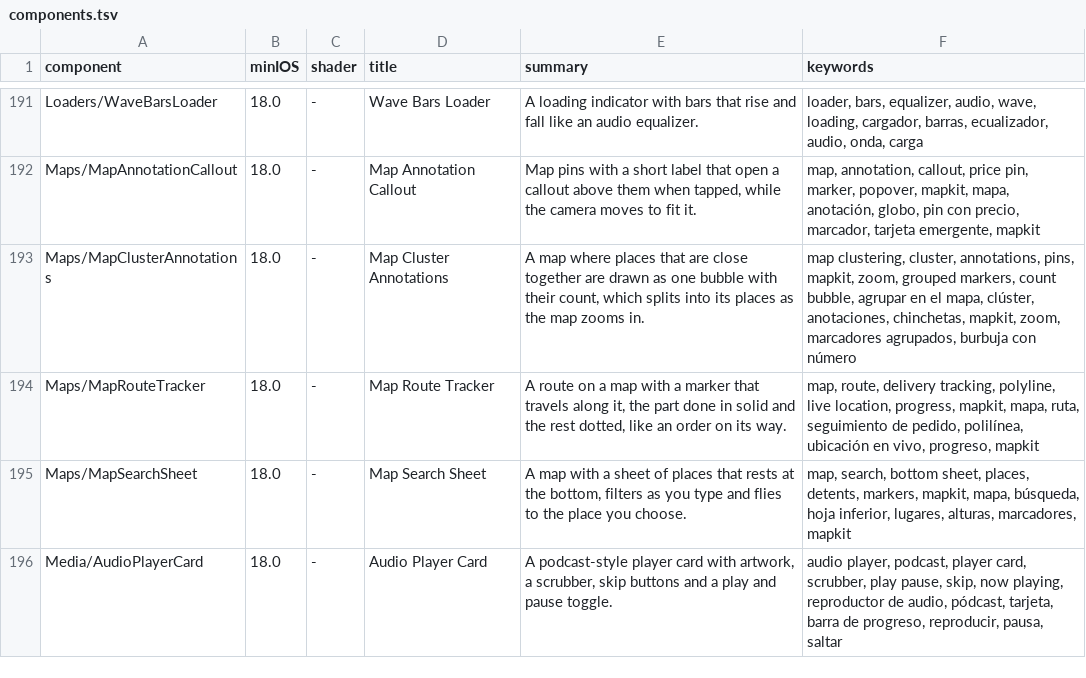
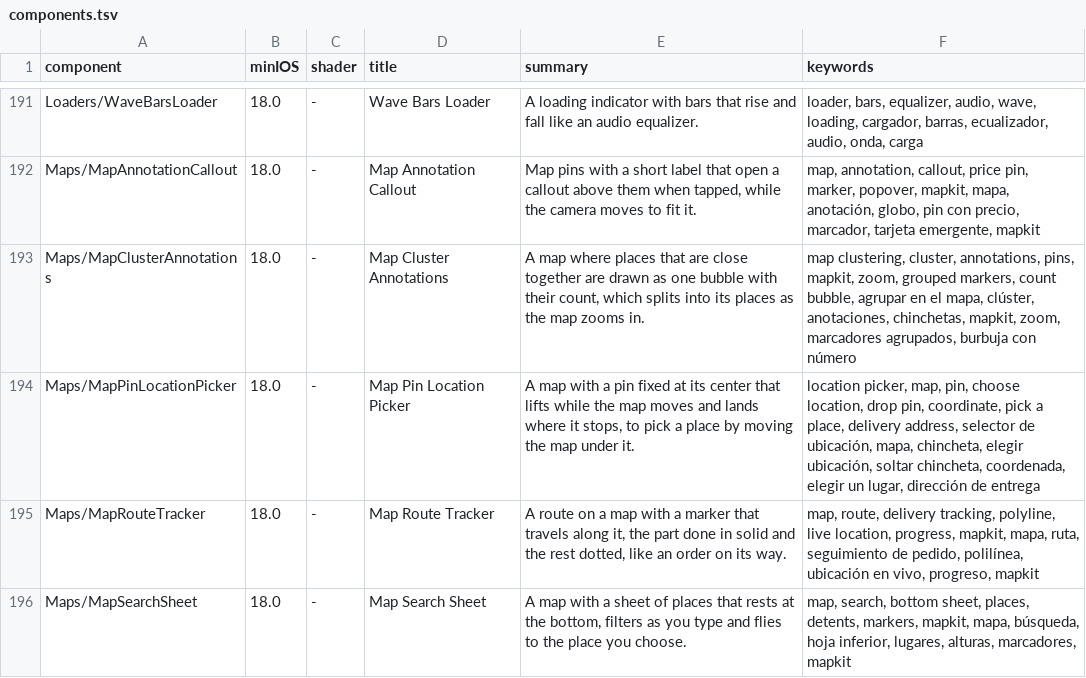
Before and after one commit to magnoscg/swiftui-blocks, a TSV file: components.tsv, drawn as a sheet; only a part is shown, gaps mark what is left out; the shorter side is filled out with more unchanged rows; the diff names each change by its address in the sheet, - before the commit and + after, or states it on an @@ line.

Commit message:
feat(maps): add Map Pin Location Picker
A map with a pin fixed at its center, to pick a place by moving the map
under it, as delivery and ride apps do: the pin lifts and its shadow
spreads while the map moves, it lands with a small bounce where the map
stops, and only then does the picker write the coordinate. Setting the
coordinate from outside moves the map there. With Reduce Motion the pin
stays down and only its shadow changes. The head takes a tint, and its
inner dot takes white or black from it.

The pin marks the center of the picker's frame, so the demo puts its card
under the map instead of over it: at the accessibility sizes a floating
card hid the pin. It also labels latitude and longitude apart, because a
locale with a decimal comma made "40,41690, -3,70350" ambiguous.

Riesgo: bajo · new component, no tooling or CI changes

```diff
--- a/components.tsv
+++ b/components.tsv
+row 194: Maps/MapPinLocationPicker | 18.0 | - | Map Pin Location Picker | A map with a pin fixed at its center that lifts while the map moves and lands where it stops, to pick a place by moving the map under it. | location picker, map, pin, choose location, drop pin, coordinate, pick a place, delivery address, selector de ubicación, mapa, chincheta, elegir ubicación, soltar chincheta, coordenada, elegir un lugar, dirección de entrega
```
Also changed, not shown: 12 other files.
